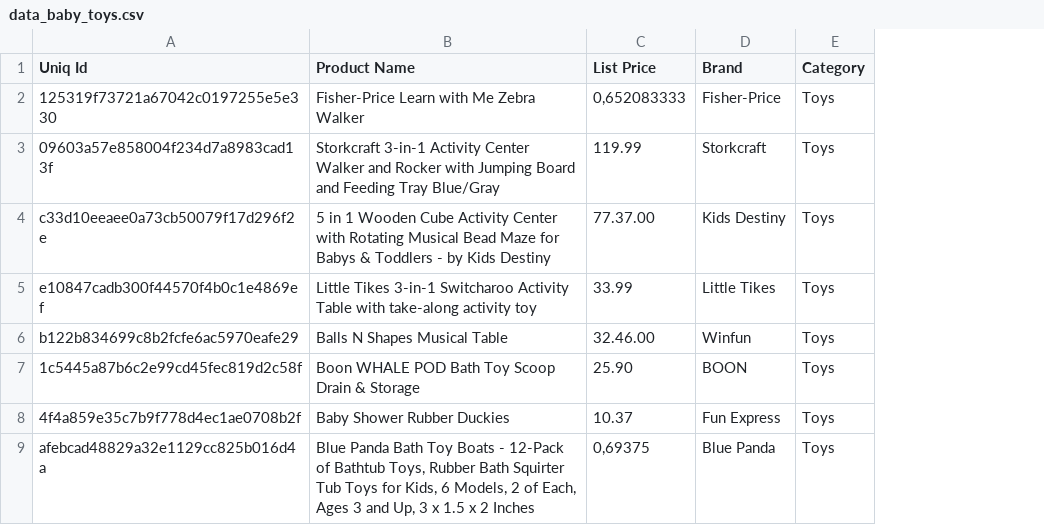
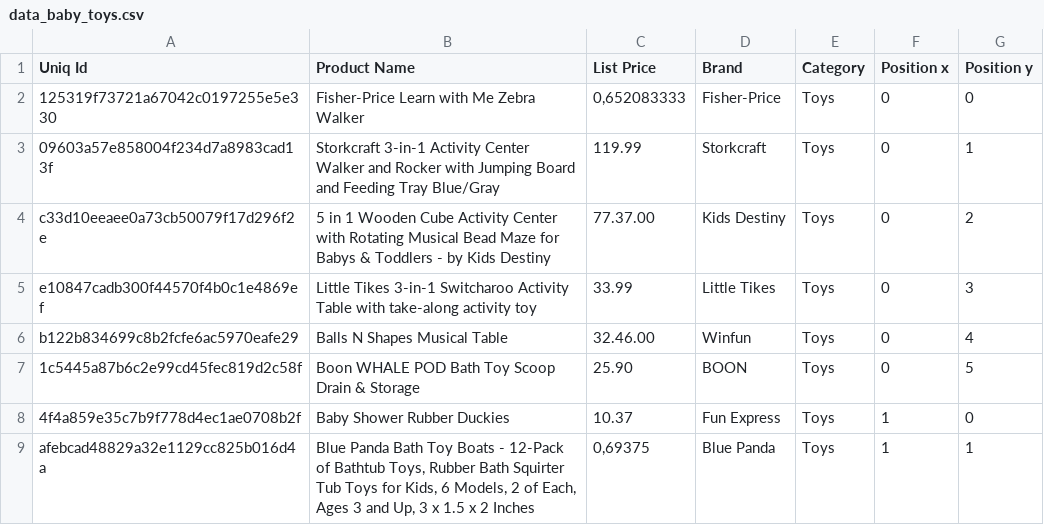
Before and after one commit to albertturcu/supermarket_navigation, a CSV file: data/products/data_baby_toys.csv, drawn as a sheet; only a part is shown; the diff names each change by its address in the sheet, - before the commit and + after, or states it on an @@ line.

```diff
--- a/data/products/data_baby_toys.csv
+++ b/data/products/data_baby_toys.csv
+column F (Position x), rows 2-9: 0 | 0 | 0 | 0 | 0 | 0 | 1 | 1
+column G (Position y), rows 2-9: 0 | 1 | 2 | 3 | 4 | 5 | 0 | 1
```
Also changed, not shown: data/products/data_beauty.csv, data/products/data_garden.csv, 11 other files.
